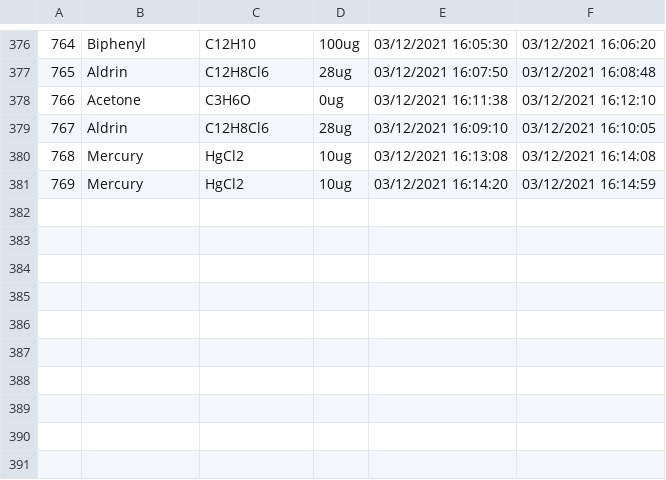
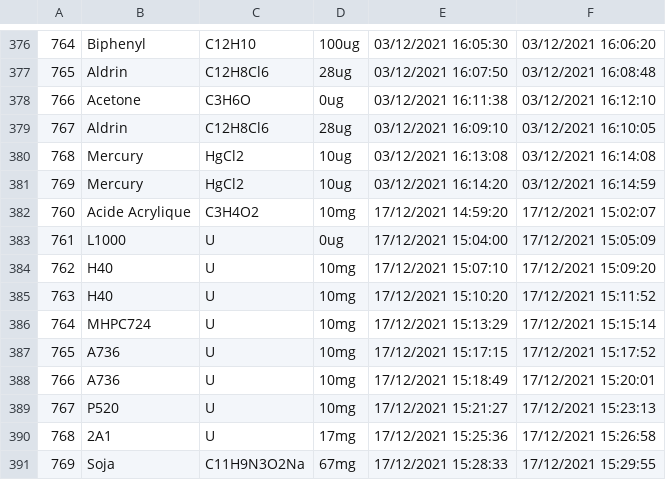
Before and after one commit to ruckapark/IndicateurGlobal, a CSV file: REGS/dope_reg.csv, drawn as a sheet; only a part is shown, gaps mark what is left out.

```diff
--- a/REGS/dope_reg.csv
+++ b/REGS/dope_reg.csv
@@ -381 +381,11 @@
 769,Mercury,HgCl2,10ug,03/12/2021 16:14:20,03/12/2021 16:14:59
+760,Acide Acrylique,C3H4O2,10mg,17/12/2021 14:59:20,17/12/2021 15:02:07
+761,L1000,U,0ug,17/12/2021 15:04:00,17/12/2021 15:05:09
+762,H40,U,10mg,17/12/2021 15:07:10,17/12/2021 15:09:20
+763,H40,U,10mg,17/12/2021 15:10:20,17/12/2021 15:11:52
+764,MHPC724,U,10mg,17/12/2021 15:13:29,17/12/2021 15:15:14
+765,A736,U,10mg,17/12/2021 15:17:15,17/12/2021 15:17:52
+766,A736,U,10mg,17/12/2021 15:18:49,17/12/2021 15:20:01
+767,P520,U,10mg,17/12/2021 15:21:27,17/12/2021 15:23:13
+768,2A1,U,17mg,17/12/2021 15:25:36,17/12/2021 15:26:58
+769,Soja,C11H9N3O2Na,67mg,17/12/2021 15:28:33,17/12/2021 15:29:55
```
Also changed, not shown: 1 other file.
